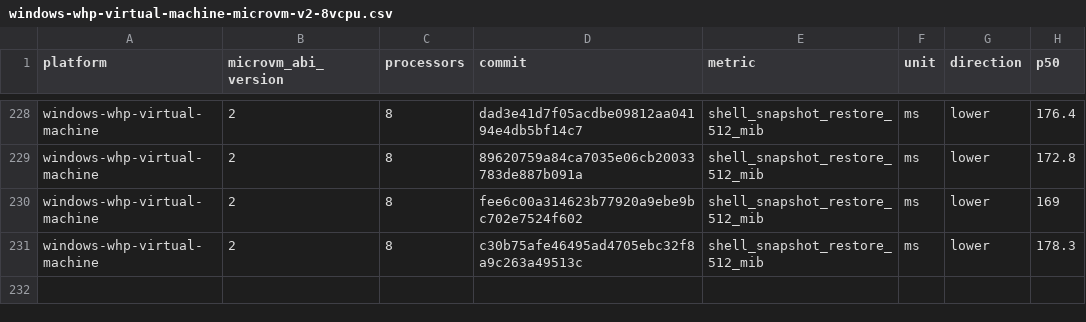
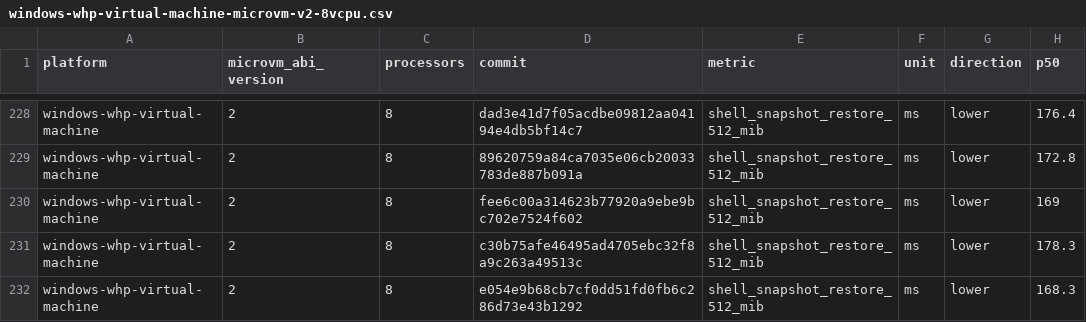
Before and after one commit to 56steve/nvx, a CSV file: data/windows-whp-virtual-machine-microvm-v2-8vcpu.csv, drawn as a sheet; only a part is shown, gaps mark what is left out.

```diff
--- a/data/windows-whp-virtual-machine-microvm-v2-8vcpu.csv
+++ b/data/windows-whp-virtual-machine-microvm-v2-8vcpu.csv
@@ -231 +231,2 @@ windows-whp-virtual-machine,2,8,fee6c00a314623b77920a9ebe9bc702e7524f602,shell_s
 windows-whp-virtual-machine,2,8,c30b75afe46495ad4705ebc32f8a9c263a49513c,shell_snapshot_restore_512_mib,ms,lower,178.3
+windows-whp-virtual-machine,2,8,e054e9b68cb7cf0dd51fd0fb6c286d73e43b1292,shell_snapshot_restore_512_mib,ms,lower,168.3
```
Also changed, not shown: data/linux-kvm-virtual-machine-microvm-v2-1vcpu.csv, data/linux-mshv-virtual-machine-microvm-v2-1vcpu.csv, 9 other files.
